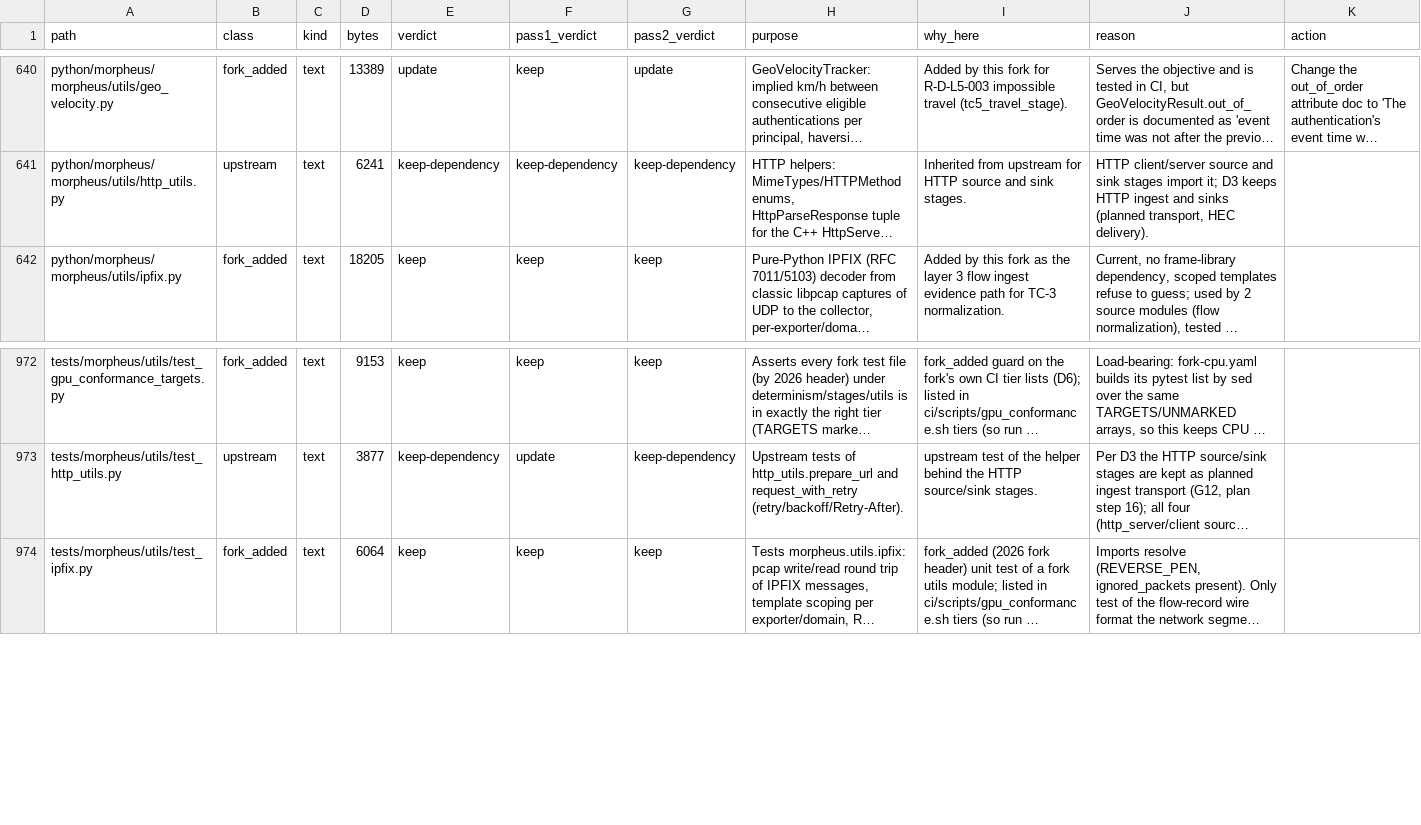
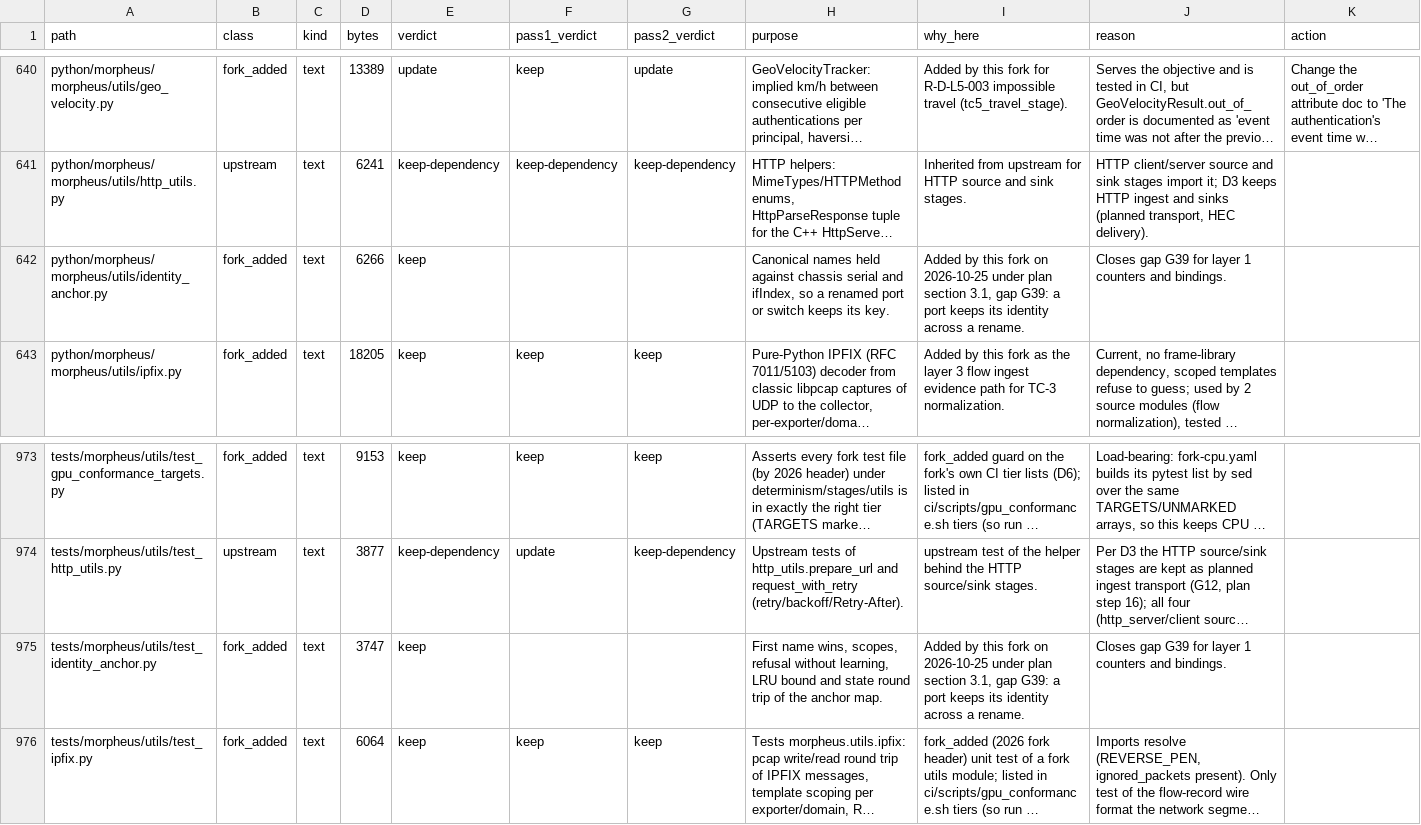
Before and after one commit to kj299/Morpheus, a CSV file: ci/artifacts/repository_audit_manifest.csv, drawn as a sheet; only a part is shown, gaps mark what is left out; long unchanged cells end in …; rows hold the shown columns only; the diff names each change by its address in the sheet, - before the commit and + after, or states it on an @@ line.

```diff
--- a/ci/artifacts/repository_audit_manifest.csv
+++ b/ci/artifacts/repository_audit_manifest.csv
+row 642: python/morpheus/morpheus/utils/identity_anchor.py | fork_added | text | 6266 | keep |  |  | Canonical names held against chassis serial and ifIndex, so a renamed port or switch keeps its key. | Added by this fork on 2026-10-25 under plan section 3.1, gap G39: a port keeps its identity across a rename. | Closes gap G39 for layer 1 counters and bindings.
+row 975: tests/morpheus/utils/test_identity_anchor.py | fork_added | text | 3747 | keep |  |  | First name wins, scopes, refusal without learning, LRU bound and state round trip of the anchor map. | Added by this fork on 2026-10-25 under plan section 3.1, gap G39: a port keeps its identity across a rename. | Closes gap G39 for layer 1 counters and bindings.
```
Also changed, not shown: 12 other files.
